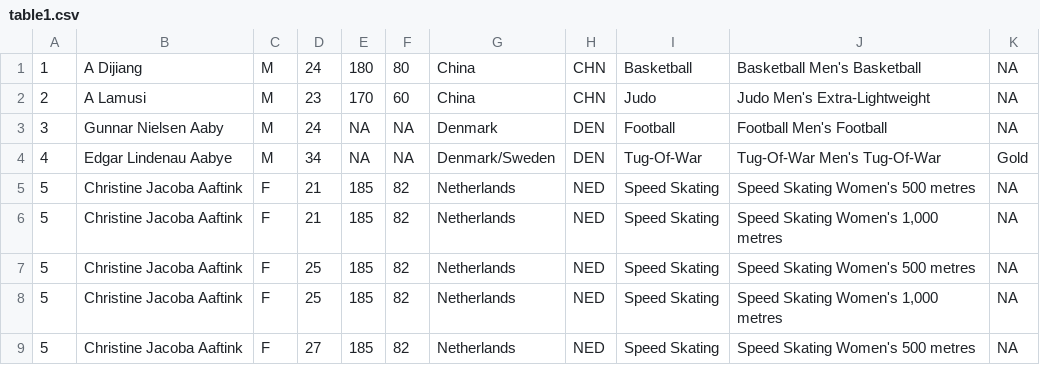
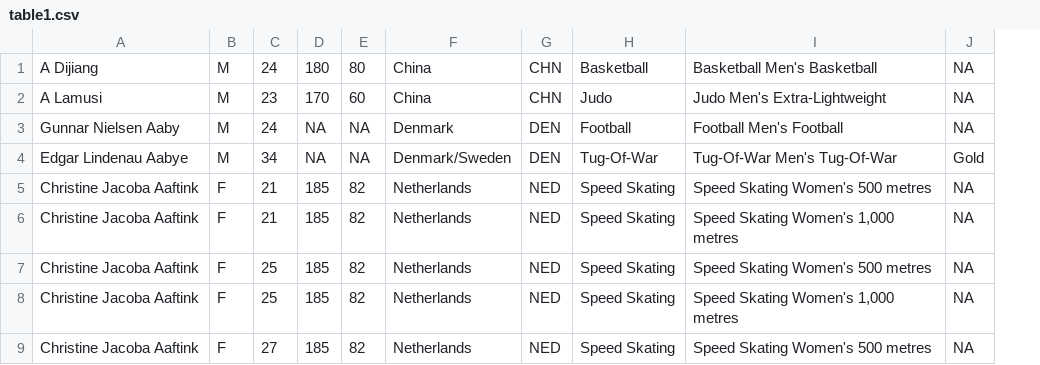
Before and after one commit to riceboi732/CS257, a CSV file: database/table1.csv, drawn as a sheet; only a part is shown; the diff names each change by its address in the sheet, - before the commit and + after, or states it on an @@ line.

```diff
--- a/database/table1.csv
+++ b/database/table1.csv
-column A, rows 1-9: 1 | 2 | 3 | 4 | 5 | 5 | 5 | 5 | 5
```
Also changed, not shown: database/table2.csv, 4 other files.
